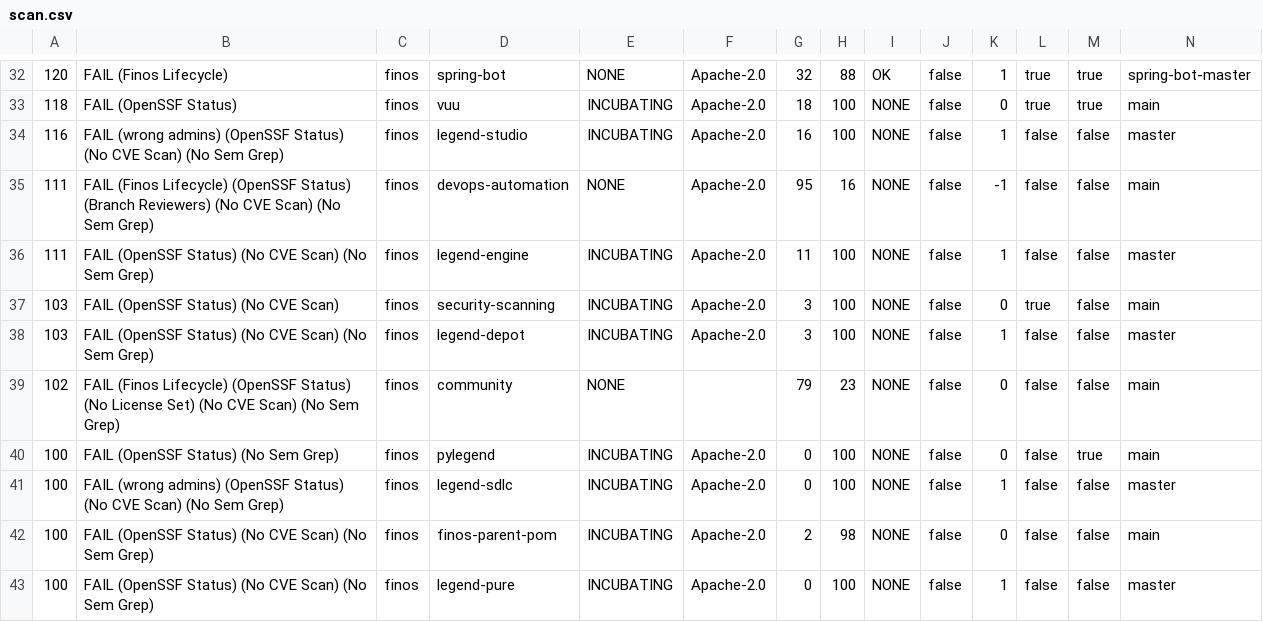
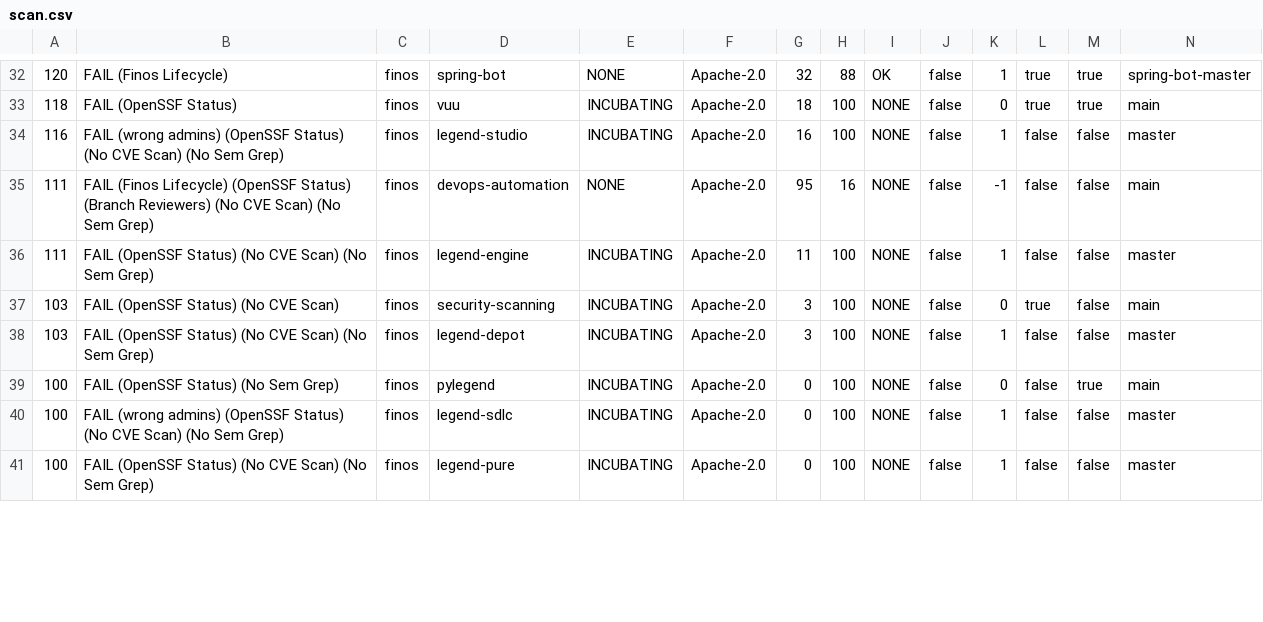
Before and after one commit to finos-labs/project-analysis, a CSV file: scan.csv, drawn as a sheet; only a part is shown, gaps mark what is left out; removed rows and columns are numbered as before the commit, all else as after; rows hold the shown columns only; the diff covers the shown part only; the diff names each change by its address in the sheet, - before the commit and + after, or states it on an @@ line.

Commit message:
Landscape Scanning Generated File

```diff
--- a/scan.csv
+++ b/scan.csv
-row 39: 102 | FAIL (Finos Lifecycle) (OpenSSF Status) (No License Set) (No CVE Scan) (No Sem Grep) | finos | community | NONE |  | 79 | 23 | NONE | false | 0 | false | false | main
-row 42: 100 | FAIL (OpenSSF Status) (No CVE Scan) (No Sem Grep) | finos | finos-parent-pom | INCUBATING | Apache-2.0 | 2 | 98 | NONE | false | 0 | false | false | main
```
Also changed, not shown: 5 added rows, 3 removed rows and 18 edited cells elsewhere in this file.
